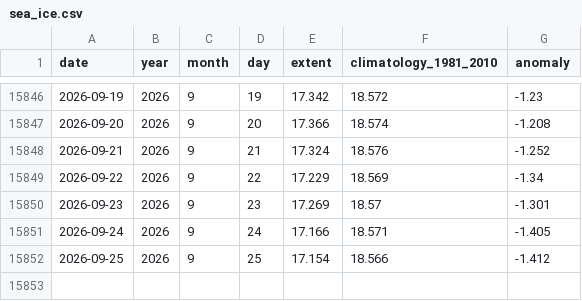
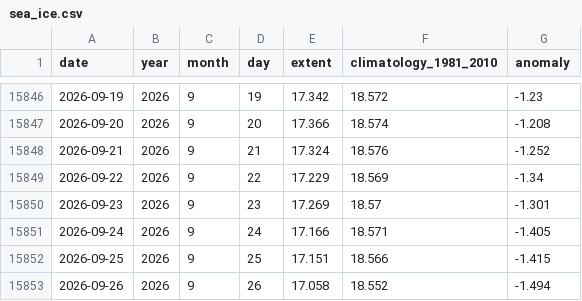
Before and after one commit to mat-tv/climate-ocean-indices, a CSV file: data/sea_ice.csv, drawn as a sheet; only a part is shown, gaps mark what is left out.

```diff
--- a/data/sea_ice.csv
+++ b/data/sea_ice.csv
@@ -15851,2 +15851,3 @@ date,year,month,day,extent,climatology_1981_2010,anomaly
 2026-09-24,2026,9,24,17.166,18.571,-1.405
-2026-09-25,2026,9,25,17.154,18.566,-1.412
+2026-09-25,2026,9,25,17.151,18.566,-1.415
+2026-09-26,2026,9,26,17.058,18.552,-1.494
```
Also changed, not shown: data/mjo.csv, data/sam.csv, 17 other files.
